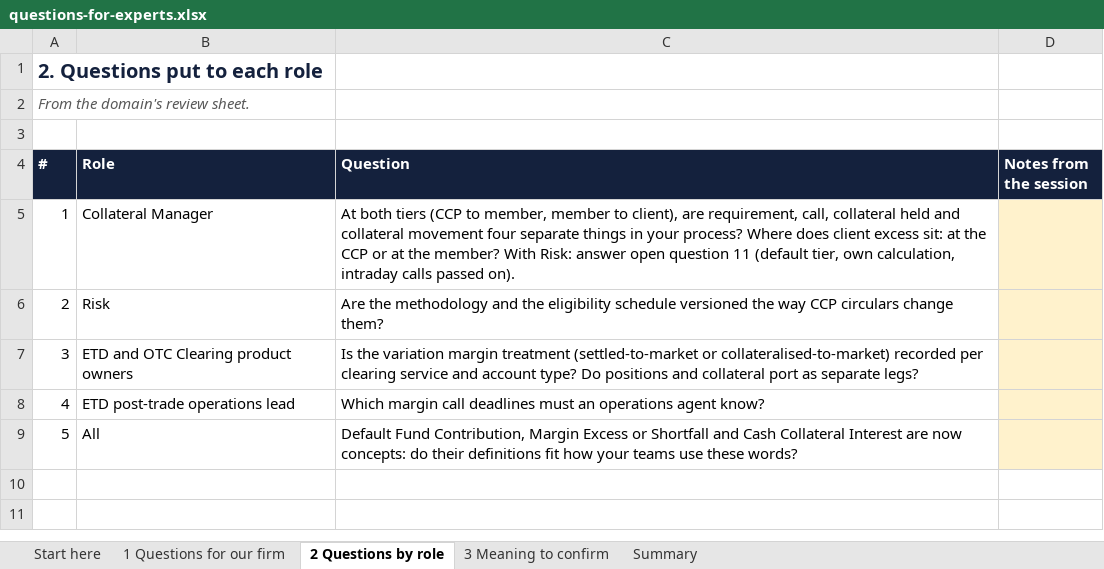
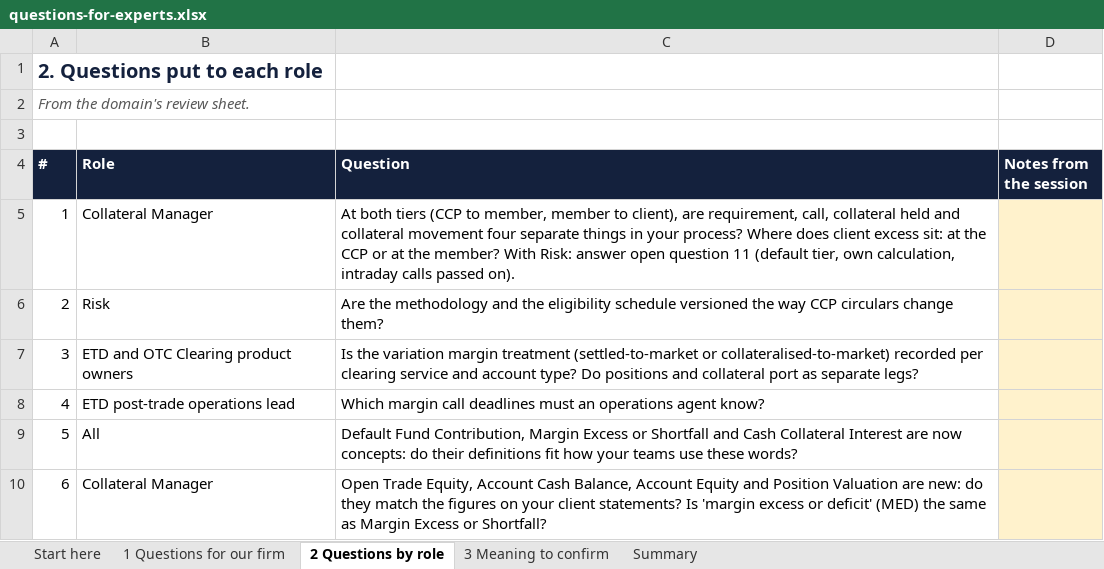
Before and after one commit to GaelFrance/ontologie, an Excel workbook: domains/margin-and-collateral/questions-for-experts.xlsx, sheet 2 Questions by role, drawn as a sheet; values as stored, in another font and other column widths than the file's, no borders; the diff names each change by its address in the sheet, - before the commit and + after, or states it on an @@ line.

```diff
--- a/domains/margin-and-collateral/questions-for-experts.xlsx (sheet 2 Questions by role)
+++ b/domains/margin-and-collateral/questions-for-experts.xlsx (sheet 2 Questions by role)
+row 10: 6 | Collateral Manager | Open Trade Equity, Account Cash Balance, Account Equity and Position Valuation are new: do they match the figures on your client statements? Is 'margin excess or deficit' (MED) the same as Margin Excess or Shortfall?
```
Also changed, not shown: sheet 1 Questions for our firm, sheet Summary, domains/clearing-give-up-and-acceptance/questions-for-experts.xlsx, domains/clearing-services-and-accounts/questions-for-experts.xlsx, 41 other files.
